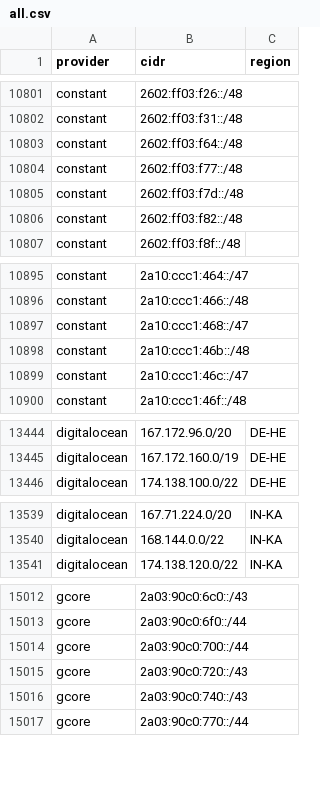
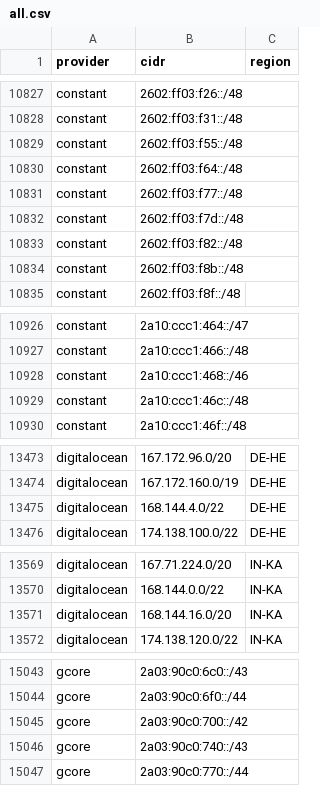
Before and after one commit to prettyleaf/cdn, a CSV file: all/all.csv, drawn as a sheet; only a part is shown, gaps mark what is left out; the diff covers the shown part only.

```diff
--- a/all/all.csv
+++ b/all/all.csv
@@ -10802,2 +10828,3 @@ constant,2602:ff03:f26::/48,
 constant,2602:ff03:f31::/48,
+constant,2602:ff03:f55::/48,
 constant,2602:ff03:f64::/48,
@@ -10806,2 +10833,3 @@ constant,2602:ff03:f7d::/48,
 constant,2602:ff03:f82::/48,
+constant,2602:ff03:f8b::/48,
 constant,2602:ff03:f8f::/48,
@@ -10896,5 +10927,4 @@ constant,2a10:ccc1:464::/47,
 constant,2a10:ccc1:466::/48,
-constant,2a10:ccc1:468::/47,
-constant,2a10:ccc1:46b::/48,
-constant,2a10:ccc1:46c::/47,
+constant,2a10:ccc1:468::/46,
+constant,2a10:ccc1:46c::/48,
 constant,2a10:ccc1:46f::/48,
@@ -13445,2 +13474,3 @@ digitalocean,167.172.96.0/20,DE-HE
 digitalocean,167.172.160.0/19,DE-HE
+digitalocean,168.144.4.0/22,DE-HE
 digitalocean,174.138.100.0/22,DE-HE
@@ -13540,2 +13570,3 @@ digitalocean,167.71.224.0/20,IN-KA
 digitalocean,168.144.0.0/22,IN-KA
+digitalocean,168.144.16.0/20,IN-KA
 digitalocean,174.138.120.0/22,IN-KA
@@ -15013,4 +15044,3 @@ gcore,2a03:90c0:6c0::/43,
 gcore,2a03:90c0:6f0::/44,
-gcore,2a03:90c0:700::/44,
-gcore,2a03:90c0:720::/43,
+gcore,2a03:90c0:700::/42,
 gcore,2a03:90c0:740::/43,
```
Also changed, not shown: 35 added rows, 6 removed rows and 8 edited cells elsewhere in this file, 31 other files.
